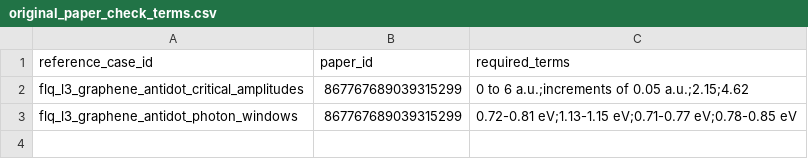
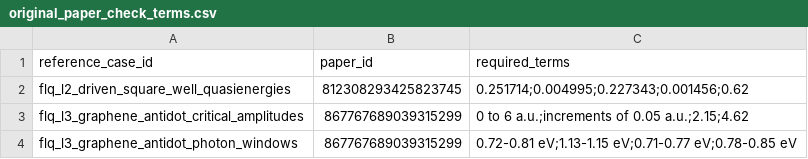
Before and after one commit to huangy22/agentic-science-benchmarks, a CSV file: benchmarks/floquet-effective-hamiltonian-benchmark/data/original_paper_check_terms.csv, drawn as a sheet.

```diff
--- a/benchmarks/floquet-effective-hamiltonian-benchmark/data/original_paper_check_terms.csv
+++ b/benchmarks/floquet-effective-hamiltonian-benchmark/data/original_paper_check_terms.csv
@@ -1,2 +1,3 @@
 reference_case_id,paper_id,required_terms
+flq_l2_driven_square_well_quasienergies,812308293425823745,0.251714;0.004995;0.227343;0.001456;0.62
 flq_l3_graphene_antidot_critical_amplitudes,867767689039315299,0 to 6 a.u.;increments of 0.05 a.u.;2.15;4.62
```
Also changed, not shown: benchmarks/floquet-effective-hamiltonian-benchmark/benchmark_manifest.csv, benchmarks/floquet-effective-hamiltonian-benchmark/data/original_paper_checks.csv, 16 other files.
